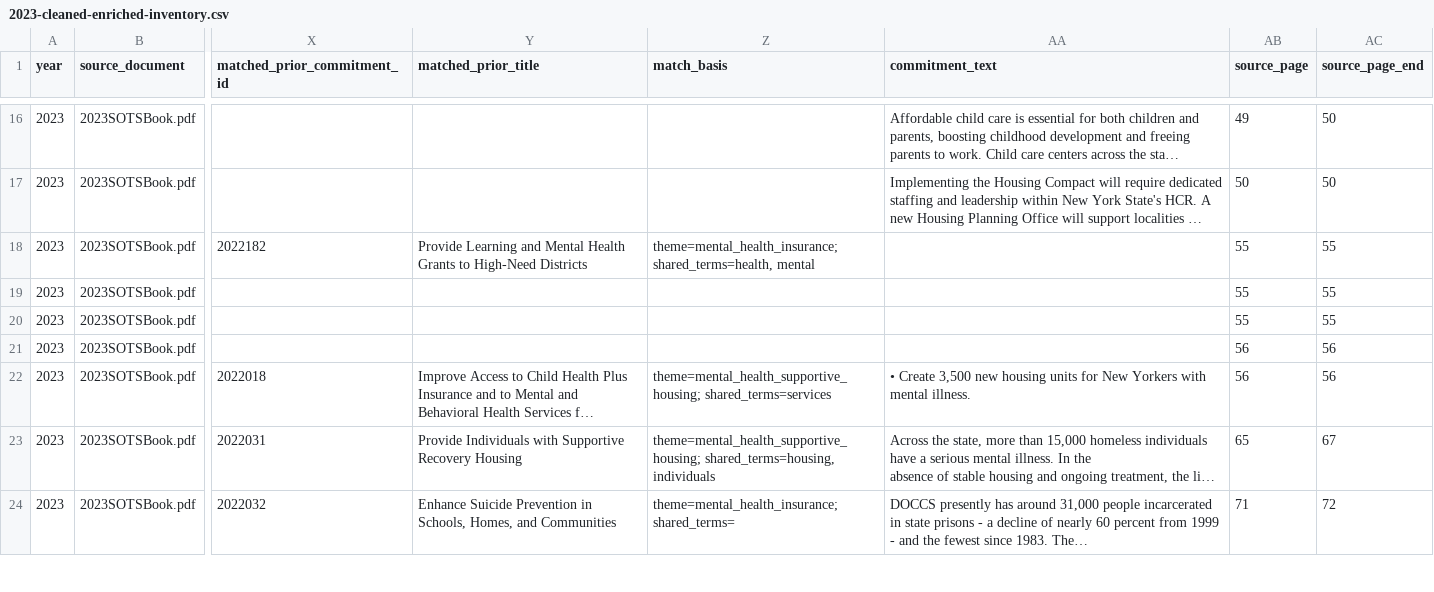
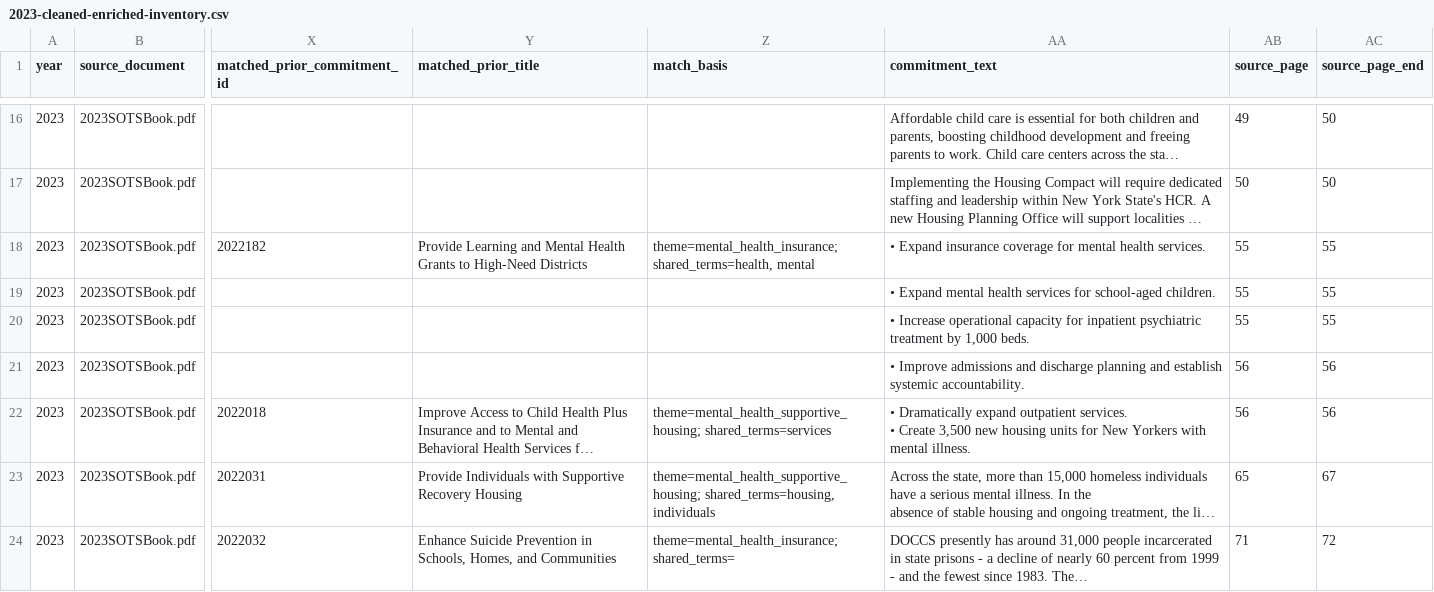
Before and after one commit to tedalcorn/NYSOTS, a CSV file: 2023-cleaned-enriched-inventory.csv, drawn as a sheet; only a part is shown, gaps mark what is left out; long unchanged cells end in …; ↵ is a line break in a cell; the diff covers the shown part only; the diff names each change by its address in the sheet, - before the commit and + after, or states it on an @@ line.

```diff
--- a/2023-cleaned-enriched-inventory.csv
+++ b/2023-cleaned-enriched-inventory.csv
-AA18 (commitment_text): (empty)
+AA18 (commitment_text): • Expand insurance coverage for mental health services.
-AA19 (commitment_text): (empty)
+AA19 (commitment_text): • Expand mental health services for school-aged children.
-AA20 (commitment_text): (empty)
+AA20 (commitment_text): • Increase operational capacity for inpatient psychiatric treatment by 1,000 beds.
-AA21 (commitment_text): (empty)
+AA21 (commitment_text): • Improve admissions and discharge planning and establish systemic accountability.
-AA22 (commitment_text): • Create 3,500…
+AA22 (commitment_text): • Dramatically expand outpatient services. ↵ • Create 3,500…
```
Also changed, not shown: 4 edited cells elsewhere in this file, 2022-2023-crosswalk.csv, 2022-enriched-inventory.csv, 16 other files.
